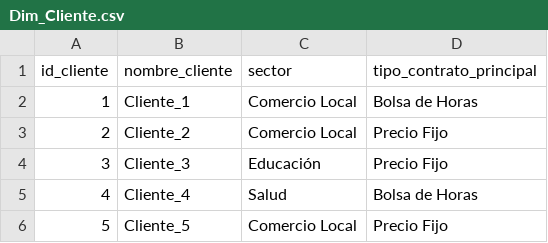
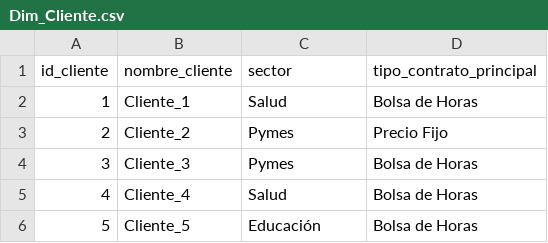
Before and after one commit to Kory24/BI-Final, a CSV file: Dim_Cliente.csv, drawn as a sheet.

```diff
--- a/Dim_Cliente.csv
+++ b/Dim_Cliente.csv
@@ -1,6 +1,6 @@
 id_cliente,nombre_cliente,sector,tipo_contrato_principal
-1,Cliente_1,Comercio Local,Bolsa de Horas
-2,Cliente_2,Comercio Local,Precio Fijo
-3,Cliente_3,Educación,Precio Fijo
+1,Cliente_1,Salud,Bolsa de Horas
+2,Cliente_2,Pymes,Precio Fijo
+3,Cliente_3,Pymes,Bolsa de Horas
 4,Cliente_4,Salud,Bolsa de Horas
-5,Cliente_5,Comercio Local,Precio Fijo
+5,Cliente_5,Educación,Bolsa de Horas
```
Also changed, not shown: Dim_Empleado.csv, Dim_Proyecto.csv, 3 other files.
